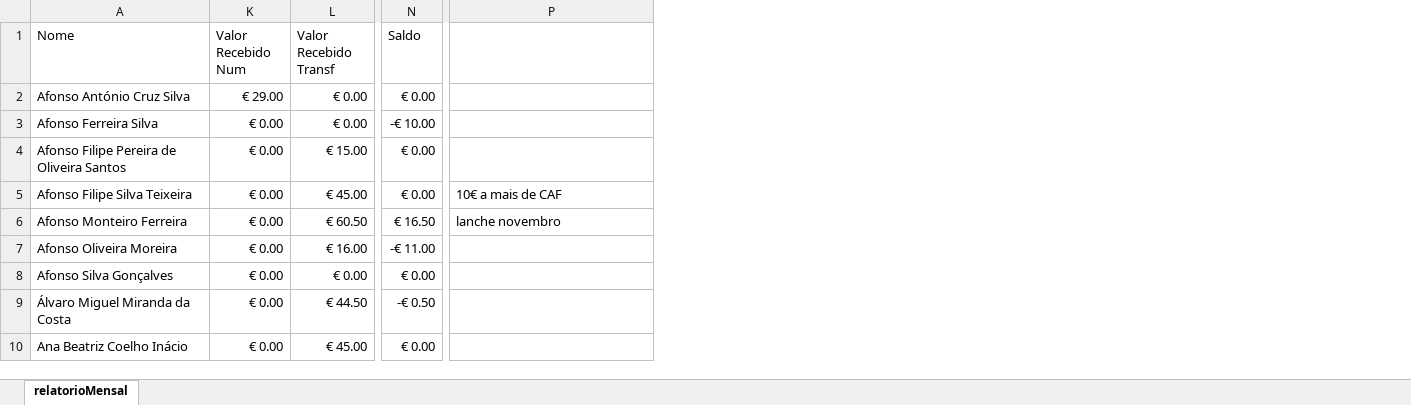
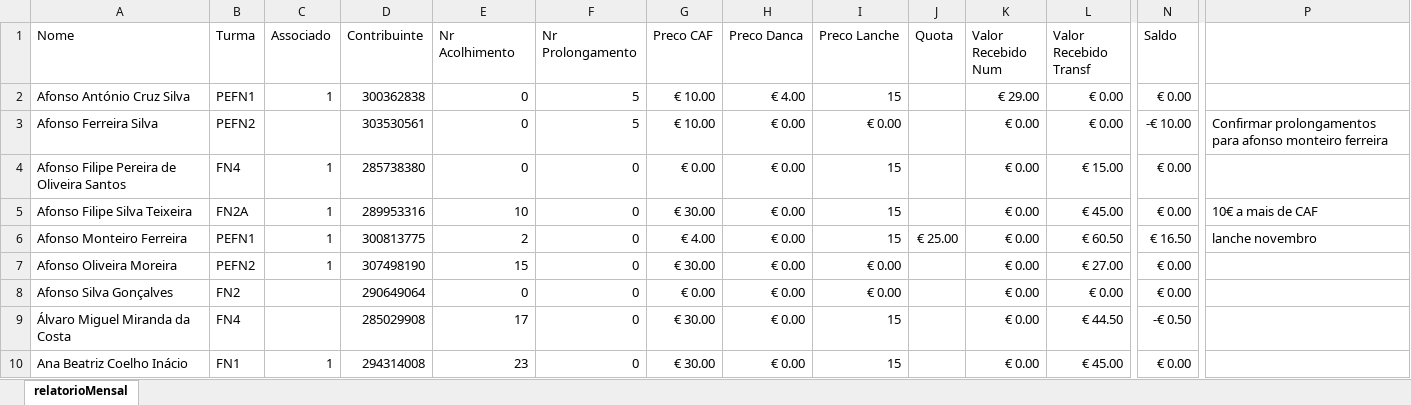
Before and after one commit to Boliveira2/School, an Excel workbook: GestorReceitas/outubro/relatorioMensal_outubro.xlsx, sheet relatorioMensal, drawn as a sheet; only a part is shown, gaps mark what is left out; values as stored, in another font and other column widths than the file's, no cell formats; conditional formats not drawn; the diff covers the shown part only; the diff names each change by its address in the sheet, - before the commit and + after, or states it on an @@ line.

```diff
--- a/GestorReceitas/outubro/relatorioMensal_outubro.xlsx (sheet relatorioMensal)
+++ b/GestorReceitas/outubro/relatorioMensal_outubro.xlsx (sheet relatorioMensal)
@@ column B (Turma) unhidden, rows 2-10: PEFN1 | PEFN2 | FN4 | FN2A | PEFN1 | PEFN2 | FN2 | FN4 | FN1 @@
@@ column C (Associado) unhidden, rows 2-10: 1 |  | 1 | 1 | 1 | 1 |  |  | 1 @@
@@ column D (Contribuinte) unhidden, rows 2-10: 300362838 | 303530561 | 285738380 | 289953316 | 300813775 | 307498190 | 290649064 | 285029908 | 294314008 @@
@@ column E (Nr Acolhimento) unhidden, rows 2-10: 0 | 0 | 0 | 10 | 2 | 15 | 0 | 17 | 23 @@
@@ column F (Nr Prolongamento) unhidden, rows 2-10: 5 | 5 | 0 | 0 | 0 | 0 | 0 | 0 | 0 @@
@@ column G (Preco CAF) unhidden, rows 2-10: € 10.00 | € 10.00 | € 0.00 | € 30.00 | € 4.00 | € 30.00 | € 0.00 | € 30.00 | € 30.00 @@
@@ column H (Preco Danca) unhidden, rows 2-10: € 4.00 | € 0.00 | € 0.00 | € 0.00 | € 0.00 | € 0.00 | € 0.00 | € 0.00 | € 0.00 @@
@@ column I (Preco Lanche) unhidden, rows 2-10: 15 | € 0.00 | 15 | 15 | 15 | € 0.00 | € 0.00 | 15 | 15 @@
@@ column J (Quota) unhidden, row 6: € 25.00 @@
-P3: (empty)
+P3: Confirmar prolongamentos para afonso monteiro ferreira
-L7 (Valor Recebido Transf): € 16.00
+L7 (Valor Recebido Transf): € 27.00
-N7 (Saldo): -€ 11.00
+N7 (Saldo): € 0.00
```
Also changed, not shown: 45 edited cells elsewhere in this sheet, cell formats, formulas that keep their value, GestorReceitas/Novembro/RecebimentosNumerario.xlsx, GestorReceitas/Novembro/relatorioMensal_backup_novembro_20241203_235330.xlsx, 1 other file.
